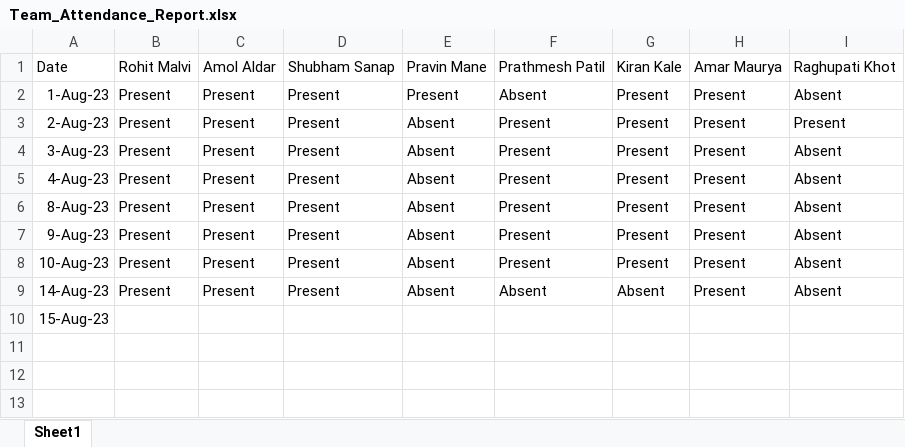
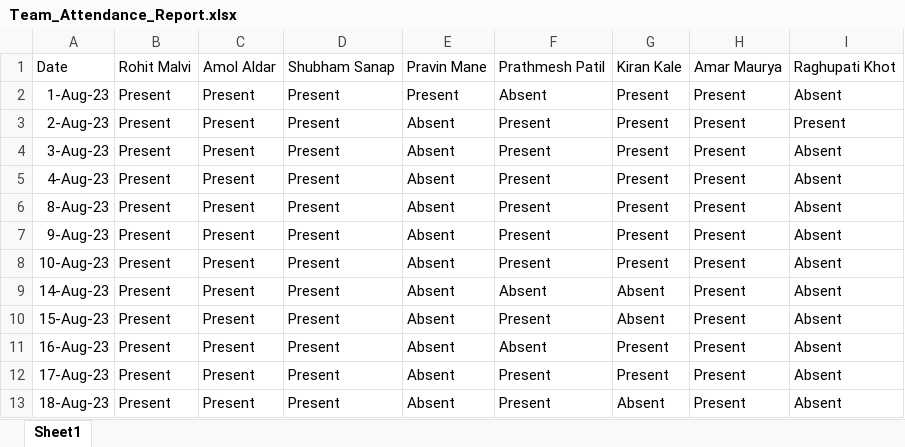
Before and after one commit to rohitmalvi1998/JSLearning, an Excel workbook: Team_Attendance_Report.xlsx, sheet Sheet1, drawn as a sheet; values as stored, in another font and other column widths than the file's, no borders; the diff names each change by its address in the sheet, - before the commit and + after, or states it on an @@ line.

```diff
--- a/Team_Attendance_Report.xlsx (sheet Sheet1)
+++ b/Team_Attendance_Report.xlsx (sheet Sheet1)
-B10: (empty)
+B10: Present
-C10: (empty)
+C10: Present
-D10: (empty)
+D10: Present
-E10: (empty)
+E10: Absent
-F10: (empty)
+F10: Present
-G10: (empty)
+G10: Absent
-H10: (empty)
+H10: Present
-I10: (empty)
+I10: Absent
+row 11: 16-Aug-23 | Present | Present | Present | Absent | Absent | Present | Present | Absent
+row 12: 17-Aug-23 | Present | Present | Present | Absent | Present | Present | Present | Absent
+row 13: 18-Aug-23 | Present | Present | Present | Absent | Present | Absent | Present | Absent
```
Also changed, not shown: 4 other files.
